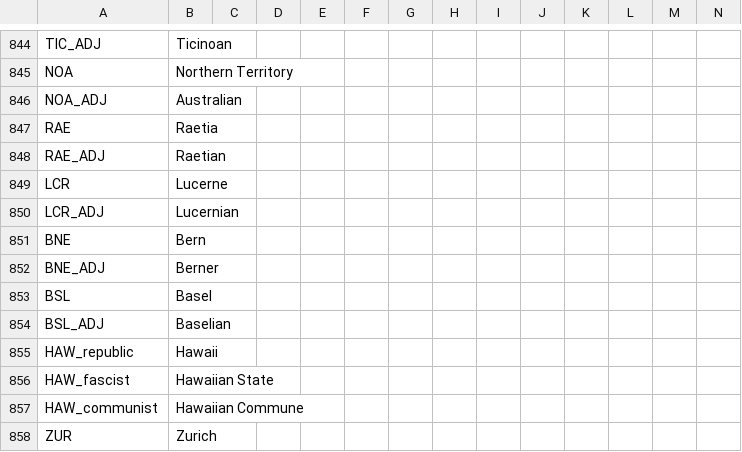
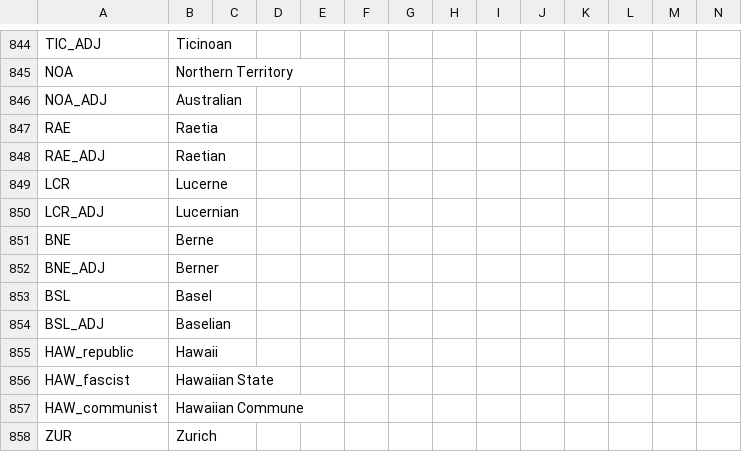
Before and after one commit to vimpelis/The-Komneniad, a CSV file: The Komneniad/localisation/000_HPM_Misc.csv, drawn as a sheet; only a part is shown, gaps mark what is left out.

```diff
--- a/The Komneniad/localisation/000_HPM_Misc.csv
+++ b/The Komneniad/localisation/000_HPM_Misc.csv
@@ -850,3 +850,3 @@ LCR;Lucerne;;;;;;;;;;;;;;
 LCR_ADJ;Lucernian;;;;;;;;;;;;;;
-BNE;Bern;;;;;;;;;;;;;;
+BNE;Berne;;;;;;;;;;;;;;
 BNE_ADJ;Berner;;;;;;;;;;;;;;
```
Also changed, not shown: The Komneniad/localisation/Komneniad_Events.csv, The Komneniad/localisation/Komneniad_Map.csv, 14 other files.
